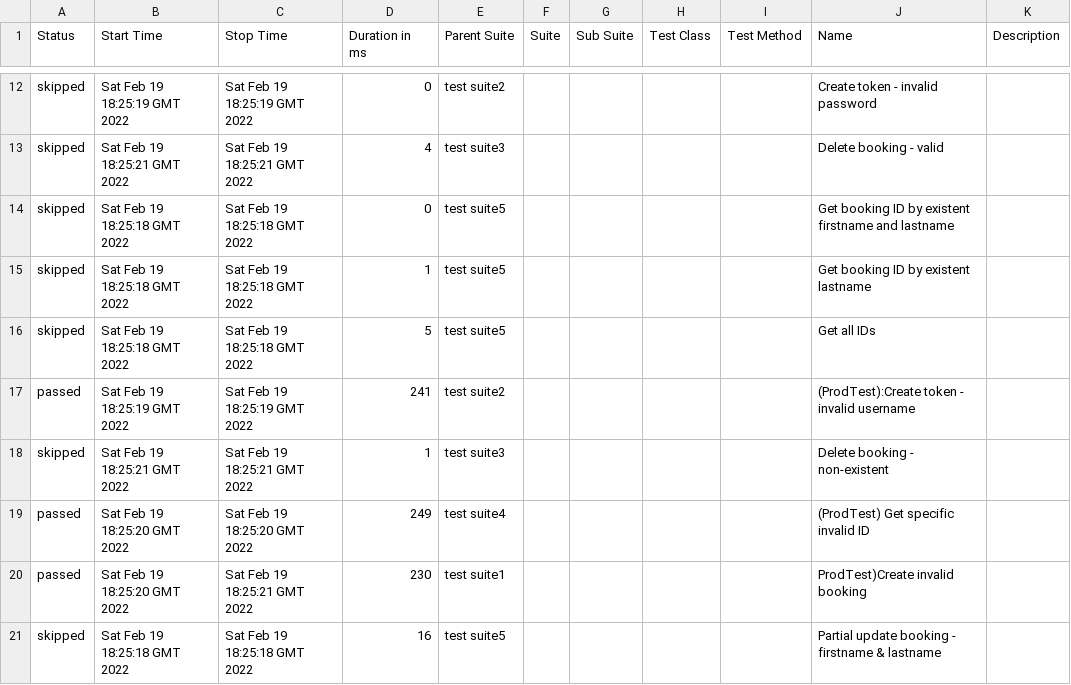
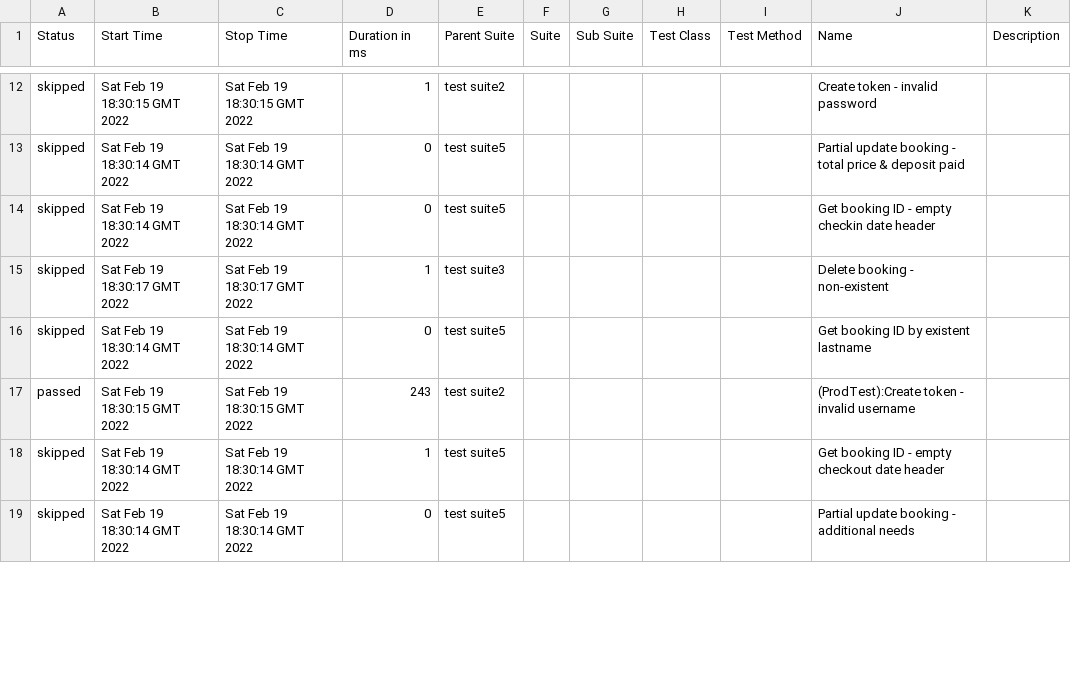
Before and after one commit to vikasg52/api-automation-pactumjs-jest-by-vikasgarg, a CSV file: data/suites.csv, drawn as a sheet; only a part is shown, gaps mark what is left out; the diff covers the shown part only.

```diff
--- a/data/suites.csv
+++ b/data/suites.csv
@@ -12,10 +12,8 @@
-"skipped","Sat Feb 19 18:25:19 GMT 2022","Sat Feb 19 18:25:19 GMT 2022","0","test  suite2","","","","","Create token - invalid password",""
-"skipped","Sat Feb 19 18:25:21 GMT 2022","Sat Feb 19 18:25:21 GMT 2022","4","test  suite3","","","","","Delete booking - valid",""
-"skipped","Sat Feb 19 18:25:18 GMT 2022","Sat Feb 19 18:25:18 GMT 2022","0","test  suite5","","","","","Get booking ID by existent firstname and lastname",""
-"skipped","Sat Feb 19 18:25:18 GMT 2022","Sat Feb 19 18:25:18 GMT 2022","1","test  suite5","","","","","Get booking ID by existent lastname",""
-"skipped","Sat Feb 19 18:25:18 GMT 2022","Sat Feb 19 18:25:18 GMT 2022","5","test  suite5","","","","","Get all IDs",""
-"passed","Sat Feb 19 18:25:19 GMT 2022","Sat Feb 19 18:25:19 GMT 2022","241","test  suite2","","","","","(ProdTest):Create token - invalid username",""
-"skipped","Sat Feb 19 18:25:21 GMT 2022","Sat Feb 19 18:25:21 GMT 2022","1","test  suite3","","","","","Delete booking - non-existent",""
-"passed","Sat Feb 19 18:25:20 GMT 2022","Sat Feb 19 18:25:20 GMT 2022","249","test  suite4","","","","","(ProdTest) Get specific invalid ID",""
-"passed","Sat Feb 19 18:25:20 GMT 2022","Sat Feb 19 18:25:21 GMT 2022","230","test  suite1","","","","","ProdTest)Create invalid booking",""
-"skipped","Sat Feb 19 18:25:18 GMT 2022","Sat Feb 19 18:25:18 GMT 2022","16","test  suite5","","","","","Partial update booking - firstname & lastname",""
+"skipped","Sat Feb 19 18:30:15 GMT 2022","Sat Feb 19 18:30:15 GMT 2022","1","test  suite2","","","","","Create token - invalid password",""
+"skipped","Sat Feb 19 18:30:14 GMT 2022","Sat Feb 19 18:30:14 GMT 2022","0","test  suite5","","","","","Partial update booking - total price & deposit paid",""
+"skipped","Sat Feb 19 18:30:14 GMT 2022","Sat Feb 19 18:30:14 GMT 2022","0","test  suite5","","","","","Get booking ID - empty checkin date header",""
+"skipped","Sat Feb 19 18:30:17 GMT 2022","Sat Feb 19 18:30:17 GMT 2022","1","test  suite3","","","","","Delete booking - non-existent",""
+"skipped","Sat Feb 19 18:30:14 GMT 2022","Sat Feb 19 18:30:14 GMT 2022","0","test  suite5","","","","","Get booking ID by existent lastname",""
+"passed","Sat Feb 19 18:30:15 GMT 2022","Sat Feb 19 18:30:15 GMT 2022","243","test  suite2","","","","","(ProdTest):Create token - invalid username",""
+"skipped","Sat Feb 19 18:30:14 GMT 2022","Sat Feb 19 18:30:14 GMT 2022","1","test  suite5","","","","","Get booking ID - empty checkout date header",""
+"skipped","Sat Feb 19 18:30:14 GMT 2022","Sat Feb 19 18:30:14 GMT 2022","0","test  suite5","","","","","Partial update booking - additional needs",""
```
Also changed, not shown: 7 added rows, 5 removed rows and 28 edited cells elsewhere in this file, 50 other files.
